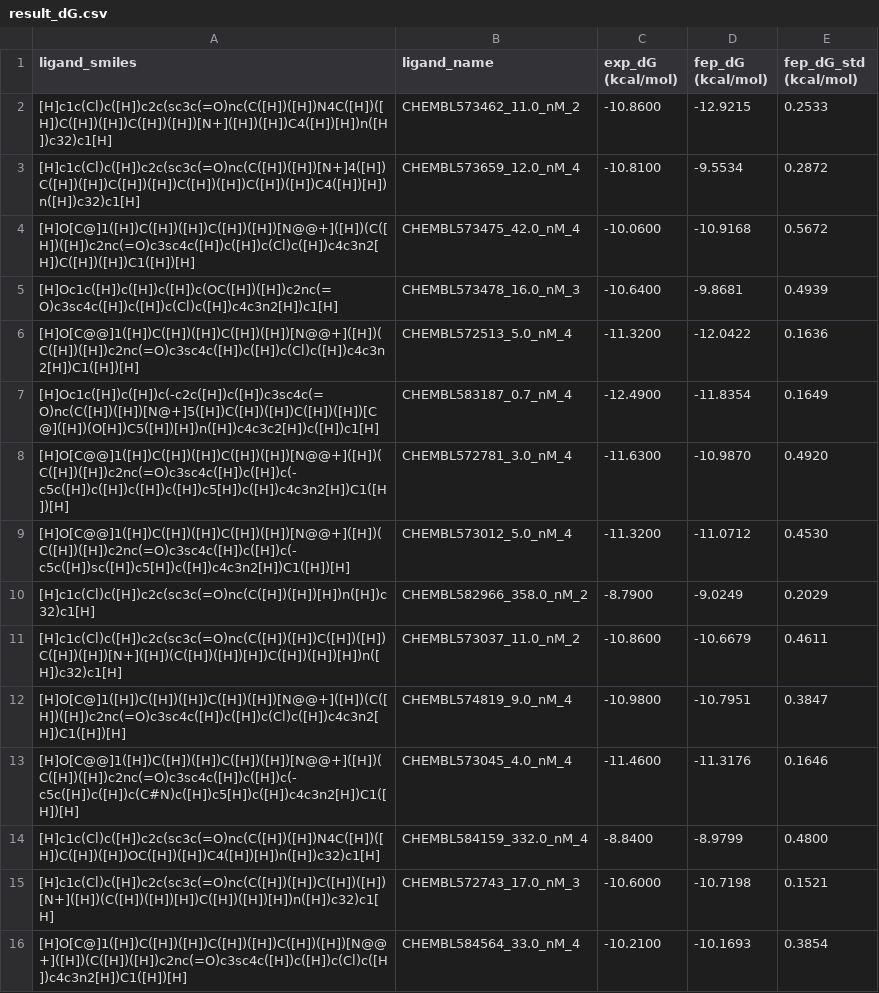
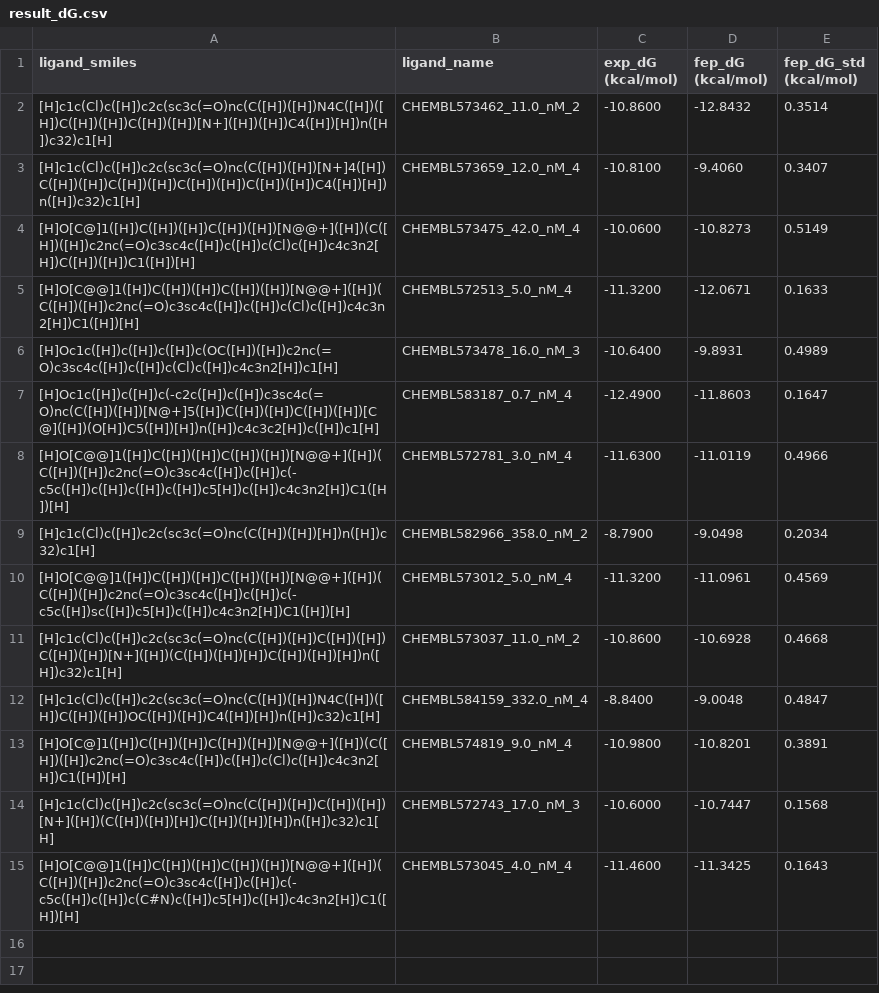
Before and after one commit to dptech-corp/Uni-FEP-Benchmarks, a CSV file: uni_fep_benchmarks/ChEMBL|PIM1|CHEMBL1059319|g3/result_dG.csv, drawn as a sheet.

```diff
--- a/uni_fep_benchmarks/ChEMBL|PIM1|CHEMBL1059319|g3/result_dG.csv
+++ b/uni_fep_benchmarks/ChEMBL|PIM1|CHEMBL1059319|g3/result_dG.csv
@@ -1,16 +1,15 @@
 ligand_smiles,ligand_name,exp_dG (kcal/mol),fep_dG (kcal/mol),fep_dG_std (kcal/mol)
-[H]c1c(Cl)c([H])c2c(sc3c(=O)nc(C([H])([H])N4C([H])([H])C([H])([H])C([H])([H])[N+]([H])([H])C4([H])[H])n([H])c32)c1[H],CHEMBL573462_11.0_nM_2,-10.8600,-12.9215,0.2533
-[H]c1c(Cl)c([H])c2c(sc3c(=O)nc(C([H])([H])[N+]4([H])C([H])([H])C([H])([H])C([H])([H])C([H])([H])C4([H])[H])n([H])c32)c1[H],CHEMBL573659_12.0_nM_4,-10.8100,-9.5534,0.2872
-[H]O[C@]1([H])C([H])([H])C([H])([H])[N@@+]([H])(C([H])([H])c2nc(=O)c3sc4c([H])c([H])c(Cl)c([H])c4c3n2[H])C([H])([H])C1([H])[H],CHEMBL573475_42.0_nM_4,-10.0600,-10.9168,0.5672
-[H]Oc1c([H])c([H])c([H])c(OC([H])([H])c2nc(=O)c3sc4c([H])c([H])c(Cl)c([H])c4c3n2[H])c1[H],CHEMBL573478_16.0_nM_3,-10.6400,-9.8681,0.4939
-[H]O[C@@]1([H])C([H])([H])C([H])([H])[N@@+]([H])(C([H])([H])c2nc(=O)c3sc4c([H])c([H])c(Cl)c([H])c4c3n2[H])C1([H])[H],CHEMBL572513_5.0_nM_4,-11.3200,-12.0422,0.1636
-[H]Oc1c([H])c([H])c(-c2c([H])c([H])c3sc4c(=O)nc(C([H])([H])[N@+]5([H])C([H])([H])C([H])([H])[C@]([H])(O[H])C5([H])[H])n([H])c4c3c2[H])c([H])c1[H],CHEMBL583187_0.7_nM_4,-12.4900,-11.8354,0.1649
-[H]O[C@@]1([H])C([H])([H])C([H])([H])[N@@+]([H])(C([H])([H])c2nc(=O)c3sc4c([H])c([H])c(-c5c([H])c([H])c([H])c([H])c5[H])c([H])c4c3n2[H])C1([H])[H],CHEMBL572781_3.0_nM_4,-11.6300,-10.9870,0.4920
-[H]O[C@@]1([H])C([H])([H])C([H])([H])[N@@+]([H])(C([H])([H])c2nc(=O)c3sc4c([H])c([H])c(-c5c([H])sc([H])c5[H])c([H])c4c3n2[H])C1([H])[H],CHEMBL573012_5.0_nM_4,-11.3200,-11.0712,0.4530
-[H]c1c(Cl)c([H])c2c(sc3c(=O)nc(C([H])([H])[H])n([H])c32)c1[H],CHEMBL582966_358.0_nM_2,-8.7900,-9.0249,0.2029
-[H]c1c(Cl)c([H])c2c(sc3c(=O)nc(C([H])([H])C([H])([H])C([H])([H])[N+]([H])(C([H])([H])[H])C([H])([H])[H])n([H])c32)c1[H],CHEMBL573037_11.0_nM_2,-10.8600,-10.6679,0.4611
-[H]O[C@]1([H])C([H])([H])C([H])([H])[N@@+]([H])(C([H])([H])c2nc(=O)c3sc4c([H])c([H])c(Cl)c([H])c4c3n2[H])C1([H])[H],CHEMBL574819_9.0_nM_4,-10.9800,-10.7951,0.3847
-[H]O[C@@]1([H])C([H])([H])C([H])([H])[N@@+]([H])(C([H])([H])c2nc(=O)c3sc4c([H])c([H])c(-c5c([H])c([H])c(C#N)c([H])c5[H])c([H])c4c3n2[H])C1([H])[H],CHEMBL573045_4.0_nM_4,-11.4600,-11.3176,0.1646
-[H]c1c(Cl)c([H])c2c(sc3c(=O)nc(C([H])([H])N4C([H])([H])C([H])([H])OC([H])([H])C4([H])[H])n([H])c32)c1[H],CHEMBL584159_332.0_nM_4,-8.8400,-8.9799,0.4800
-[H]c1c(Cl)c([H])c2c(sc3c(=O)nc(C([H])([H])C([H])([H])[N+]([H])(C([H])([H])[H])C([H])([H])[H])n([H])c32)c1[H],CHEMBL572743_17.0_nM_3,-10.6000,-10.7198,0.1521
-[H]O[C@]1([H])C([H])([H])C([H])([H])C([H])([H])[N@@+]([H])(C([H])([H])c2nc(=O)c3sc4c([H])c([H])c(Cl)c([H])c4c3n2[H])C1([H])[H],CHEMBL584564_33.0_nM_4,-10.2100,-10.1693,0.3854
+[H]c1c(Cl)c([H])c2c(sc3c(=O)nc(C([H])([H])N4C([H])([H])C([H])([H])C([H])([H])[N+]([H])([H])C4([H])[H])n([H])c32)c1[H],CHEMBL573462_11.0_nM_2,-10.8600,-12.8432,0.3514
+[H]c1c(Cl)c([H])c2c(sc3c(=O)nc(C([H])([H])[N+]4([H])C([H])([H])C([H])([H])C([H])([H])C([H])([H])C4([H])[H])n([H])c32)c1[H],CHEMBL573659_12.0_nM_4,-10.8100,-9.4060,0.3407
+[H]O[C@]1([H])C([H])([H])C([H])([H])[N@@+]([H])(C([H])([H])c2nc(=O)c3sc4c([H])c([H])c(Cl)c([H])c4c3n2[H])C([H])([H])C1([H])[H],CHEMBL573475_42.0_nM_4,-10.0600,-10.8273,0.5149
+[H]O[C@@]1([H])C([H])([H])C([H])([H])[N@@+]([H])(C([H])([H])c2nc(=O)c3sc4c([H])c([H])c(Cl)c([H])c4c3n2[H])C1([H])[H],CHEMBL572513_5.0_nM_4,-11.3200,-12.0671,0.1633
+[H]Oc1c([H])c([H])c([H])c(OC([H])([H])c2nc(=O)c3sc4c([H])c([H])c(Cl)c([H])c4c3n2[H])c1[H],CHEMBL573478_16.0_nM_3,-10.6400,-9.8931,0.4989
+[H]Oc1c([H])c([H])c(-c2c([H])c([H])c3sc4c(=O)nc(C([H])([H])[N@+]5([H])C([H])([H])C([H])([H])[C@]([H])(O[H])C5([H])[H])n([H])c4c3c2[H])c([H])c1[H],CHEMBL583187_0.7_nM_4,-12.4900,-11.8603,0.1647
+[H]O[C@@]1([H])C([H])([H])C([H])([H])[N@@+]([H])(C([H])([H])c2nc(=O)c3sc4c([H])c([H])c(-c5c([H])c([H])c([H])c([H])c5[H])c([H])c4c3n2[H])C1([H])[H],CHEMBL572781_3.0_nM_4,-11.6300,-11.0119,0.4966
+[H]c1c(Cl)c([H])c2c(sc3c(=O)nc(C([H])([H])[H])n([H])c32)c1[H],CHEMBL582966_358.0_nM_2,-8.7900,-9.0498,0.2034
+[H]O[C@@]1([H])C([H])([H])C([H])([H])[N@@+]([H])(C([H])([H])c2nc(=O)c3sc4c([H])c([H])c(-c5c([H])sc([H])c5[H])c([H])c4c3n2[H])C1([H])[H],CHEMBL573012_5.0_nM_4,-11.3200,-11.0961,0.4569
+[H]c1c(Cl)c([H])c2c(sc3c(=O)nc(C([H])([H])C([H])([H])C([H])([H])[N+]([H])(C([H])([H])[H])C([H])([H])[H])n([H])c32)c1[H],CHEMBL573037_11.0_nM_2,-10.8600,-10.6928,0.4668
+[H]c1c(Cl)c([H])c2c(sc3c(=O)nc(C([H])([H])N4C([H])([H])C([H])([H])OC([H])([H])C4([H])[H])n([H])c32)c1[H],CHEMBL584159_332.0_nM_4,-8.8400,-9.0048,0.4847
+[H]O[C@]1([H])C([H])([H])C([H])([H])[N@@+]([H])(C([H])([H])c2nc(=O)c3sc4c([H])c([H])c(Cl)c([H])c4c3n2[H])C1([H])[H],CHEMBL574819_9.0_nM_4,-10.9800,-10.8201,0.3891
+[H]c1c(Cl)c([H])c2c(sc3c(=O)nc(C([H])([H])C([H])([H])[N+]([H])(C([H])([H])[H])C([H])([H])[H])n([H])c32)c1[H],CHEMBL572743_17.0_nM_3,-10.6000,-10.7447,0.1568
+[H]O[C@@]1([H])C([H])([H])C([H])([H])[N@@+]([H])(C([H])([H])c2nc(=O)c3sc4c([H])c([H])c(-c5c([H])c([H])c(C#N)c([H])c5[H])c([H])c4c3n2[H])C1([H])[H],CHEMBL573045_4.0_nM_4,-11.4600,-11.3425,0.1643
```
Also changed, not shown: 1 other file.
